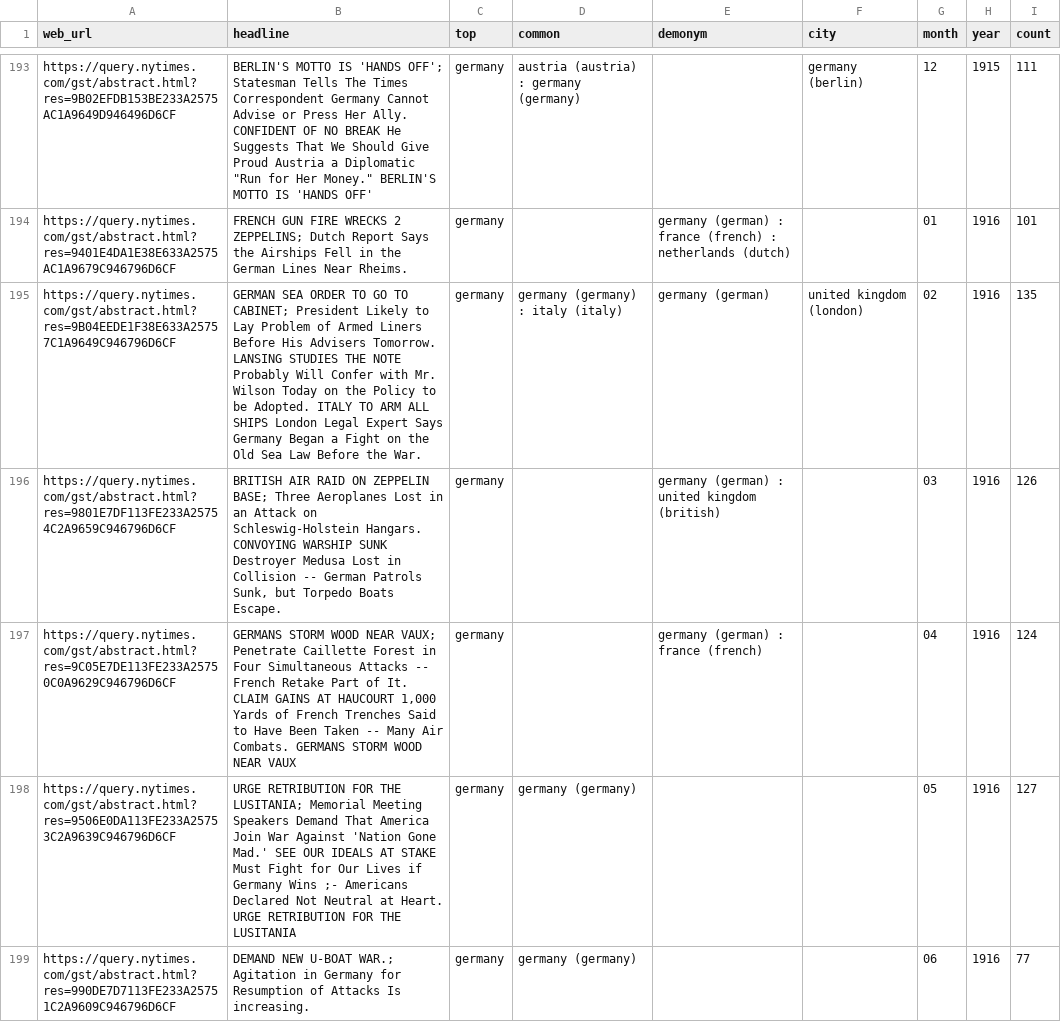
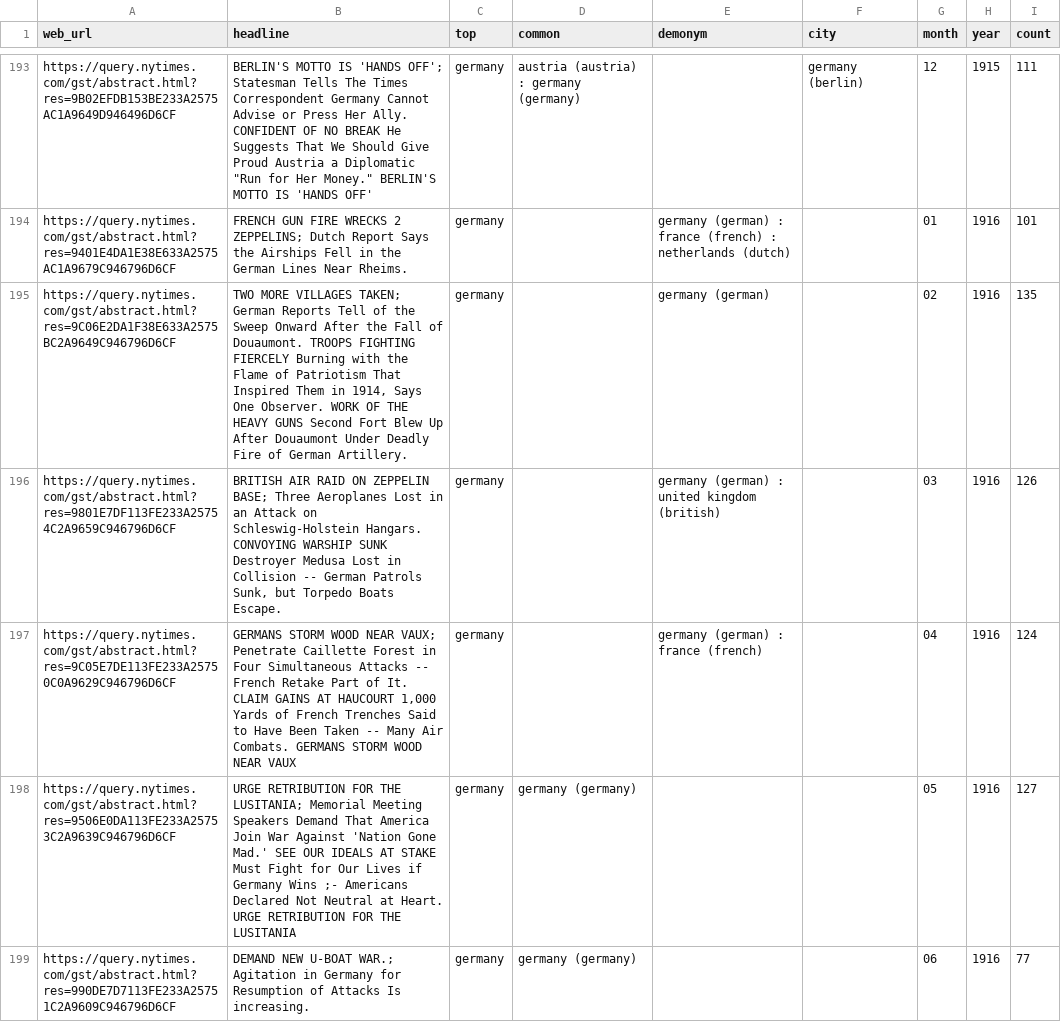
Before and after one commit to the-pudding/nyt-map, a CSV file: docs/assets/data/headlines-prev.csv, drawn as a sheet; only a part is shown, gaps mark what is left out; the diff covers the shown part only.

```diff
--- a/docs/assets/data/headlines-prev.csv
+++ b/docs/assets/data/headlines-prev.csv
@@ -194,3 +194,3 @@ https://query.nytimes.com/gst/abstract.html?res=9B02EFDB153BE233A2575AC1A9649D94
 https://query.nytimes.com/gst/abstract.html?res=9401E4DA1E38E633A2575AC1A9679C946796D6CF,FRENCH GUN FIRE WRECKS 2 ZEPPELINS; Dutch Report Says the Airships Fell in the German Lines Near Rheims.,germany,,germany (german) : france (french) : netherlands (dutch),,01,1916,101
-https://query.nytimes.com/gst/abstract.html?res=9B04EEDE1F38E633A25757C1A9649C946796D6CF,GERMAN SEA ORDER TO GO TO CABINET; President Likely to Lay Problem of Armed Liners Before His Advisers Tomorrow. LANSING STUDIES THE NOTE Probably Will Confer with Mr. Wilson Today on the Policy to be Adopted. ITALY TO ARM ALL SHIPS London Legal Expert Says Germany Began a Fight on the Old Sea Law Before the War.,germany,germany (germany) : italy (italy),germany (german),united kingdom (london),02,1916,135
+https://query.nytimes.com/gst/abstract.html?res=9C06E2DA1F38E633A2575BC2A9649C946796D6CF,"TWO MORE VILLAGES TAKEN; German Reports Tell of the Sweep Onward After the Fall of Douaumont. TROOPS FIGHTING FIERCELY Burning with the Flame of Patriotism That Inspired Them in 1914, Says One Observer. WORK OF THE HEAVY GUNS Second Fort Blew Up After Douaumont Under Deadly Fire of German Artillery.",germany,,germany (german),,02,1916,135
 https://query.nytimes.com/gst/abstract.html?res=9801E7DF113FE233A25754C2A9659C946796D6CF,"BRITISH AIR RAID ON ZEPPELIN BASE; Three Aeroplanes Lost in an Attack on Schleswig-Holstein Hangars. CONVOYING WARSHIP SUNK Destroyer Medusa Lost in Collision -- German Patrols Sunk, but Torpedo Boats Escape.",germany,,germany (german) : united kingdom (british),,03,1916,126
```
Also changed, not shown: 125 edited cells elsewhere in this file, src/assets/data/headlines-prev.csv, 7 other files.
